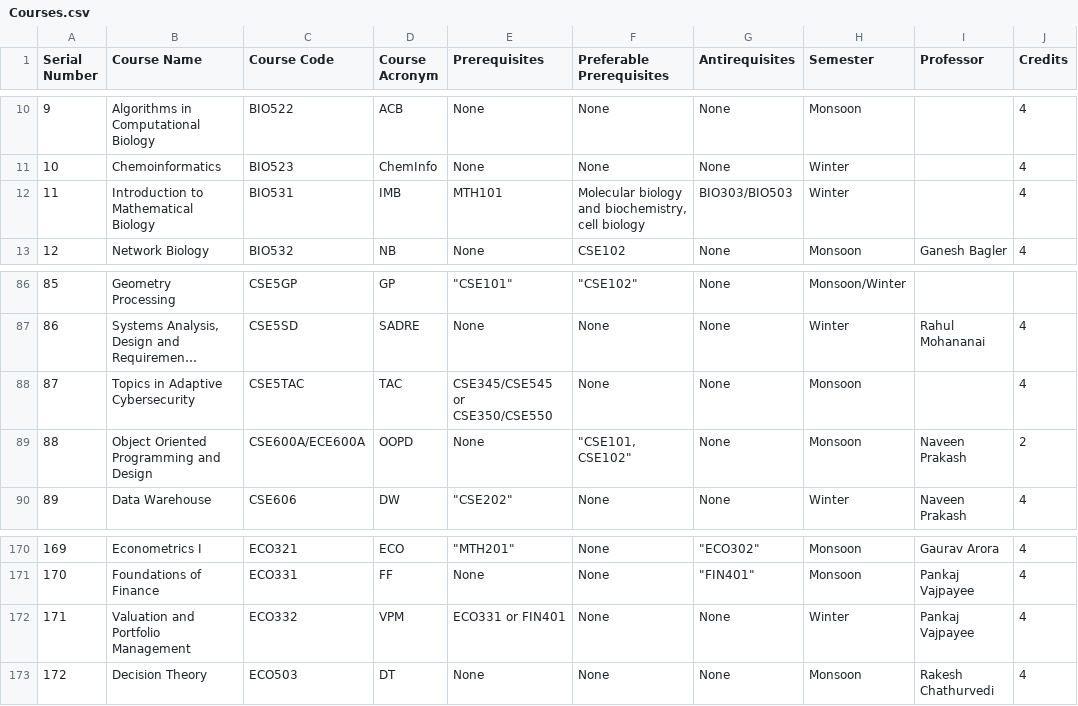
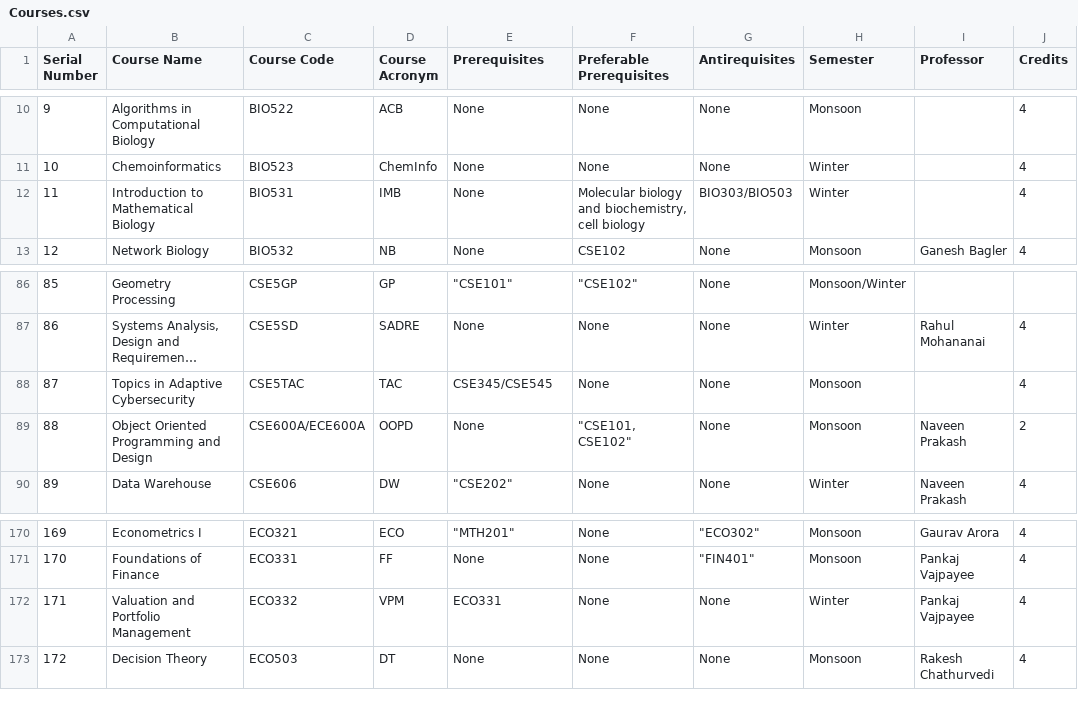
Before and after one commit to ruhmamehek/tech-tree, a CSV file: app/static/Courses.csv, drawn as a sheet; only a part is shown, gaps mark what is left out; long unchanged cells end in …; the diff names each change by its address in the sheet, - before the commit and + after, or states it on an @@ line.

```diff
--- a/app/static/Courses.csv
+++ b/app/static/Courses.csv
-E12 (Prerequisites): MTH101
+E12 (Prerequisites): None
-E88 (Prerequisites): CSE345/CSE545 or CSE350/CSE550
+E88 (Prerequisites): CSE345/CSE545
-E172 (Prerequisites): ECO331 or FIN401
+E172 (Prerequisites): ECO331
```
Also changed, not shown: 7 other files.
